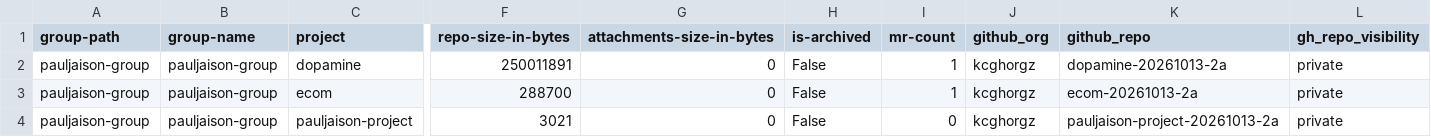
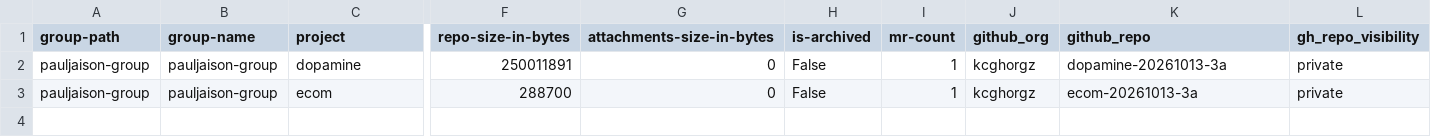
Before and after one commit to kcgh-org/gei-gl2gh-latest-v1, a CSV file: projects.csv, drawn as a sheet; only a part is shown, gaps mark what is left out; rows hold the shown columns only; the diff names each change by its address in the sheet, - before the commit and + after, or states it on an @@ line.

Commit message:
Update projects.csv

```diff
--- a/projects.csv
+++ b/projects.csv
-K2 (github_repo): dopamine-20261013-2a
+K2 (github_repo): dopamine-20261013-3a
-K3 (github_repo): ecom-20261013-2a
+K3 (github_repo): ecom-20261013-3a
-row 4: pauljaison-group | pauljaison-group | pauljaison-project | 3021 | 0 | False | 0 | kcghorgz | pauljaison-project-20261013-2a | private
```
